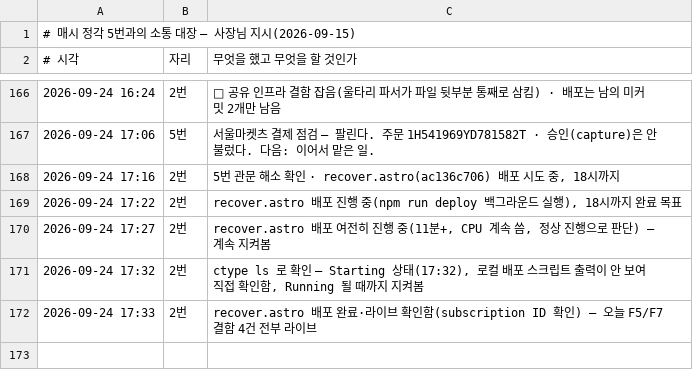
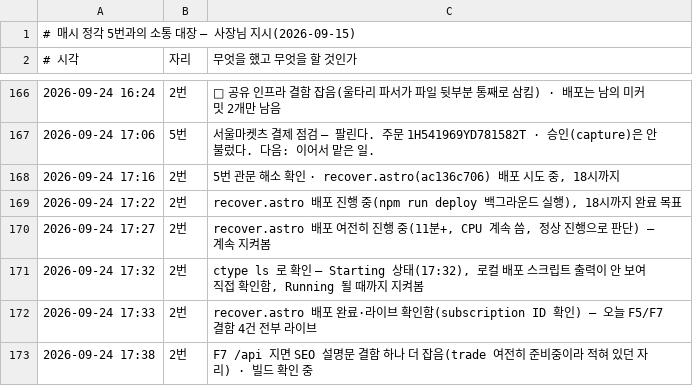
Before and after one commit to parkintaek2-gif/parkintaek2-gif.github.io, a TSV file: docs/매시소통.tsv, drawn as a sheet; only a part is shown, gaps mark what is left out.

```diff
--- a/docs/매시소통.tsv
+++ b/docs/매시소통.tsv
@@ -172 +172,2 @@
 2026-09-24 17:33	2번	recover.astro 배포 완료·라이브 확인함(subscription ID 확인) — 오늘 F5/F7 결함 4건 전부 라이브
+2026-09-24 17:38	2번	F7 /api 지면 SEO 설명문 결함 하나 더 잡음(trade 여전히 준비중이라 적혀 있던 자리) · 빌드 확인 중
```
